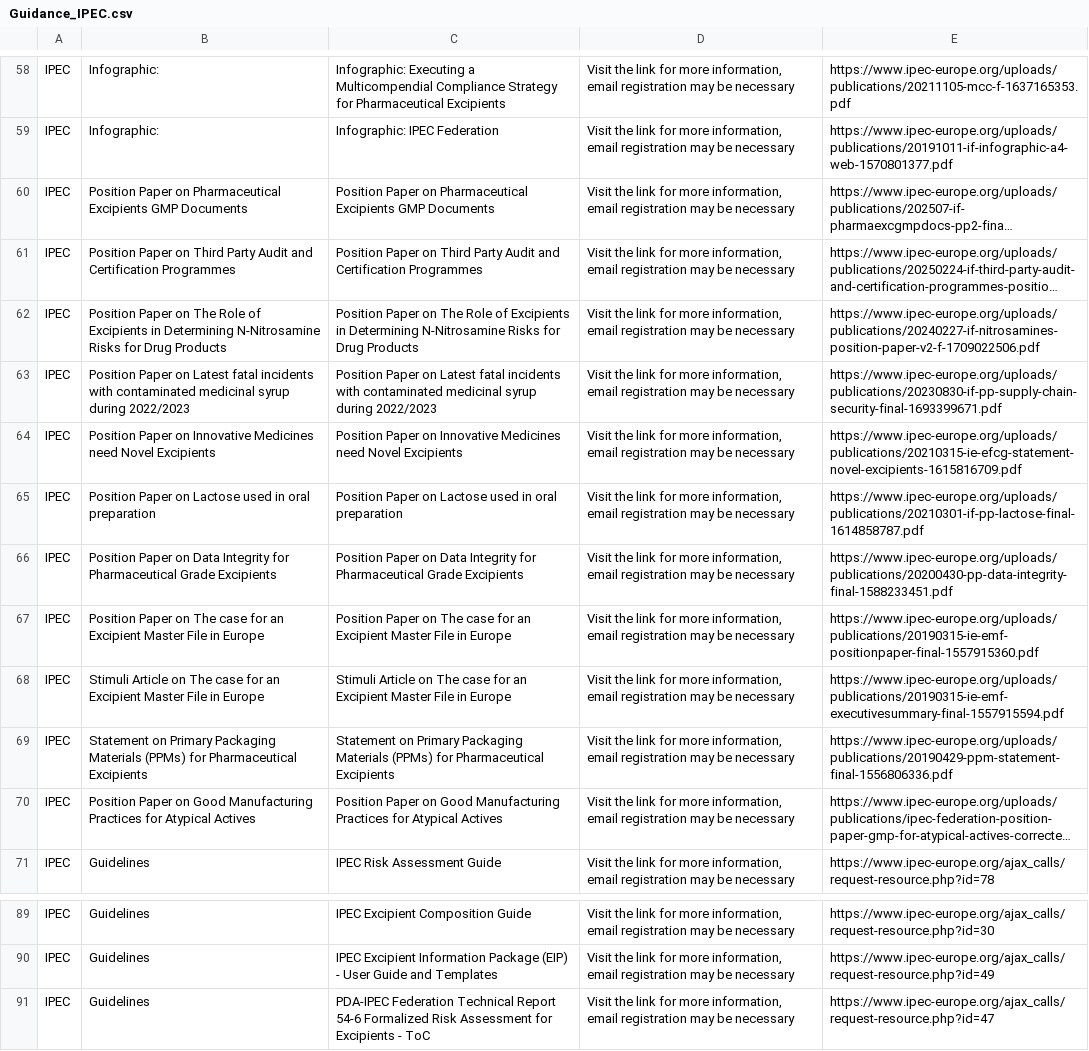
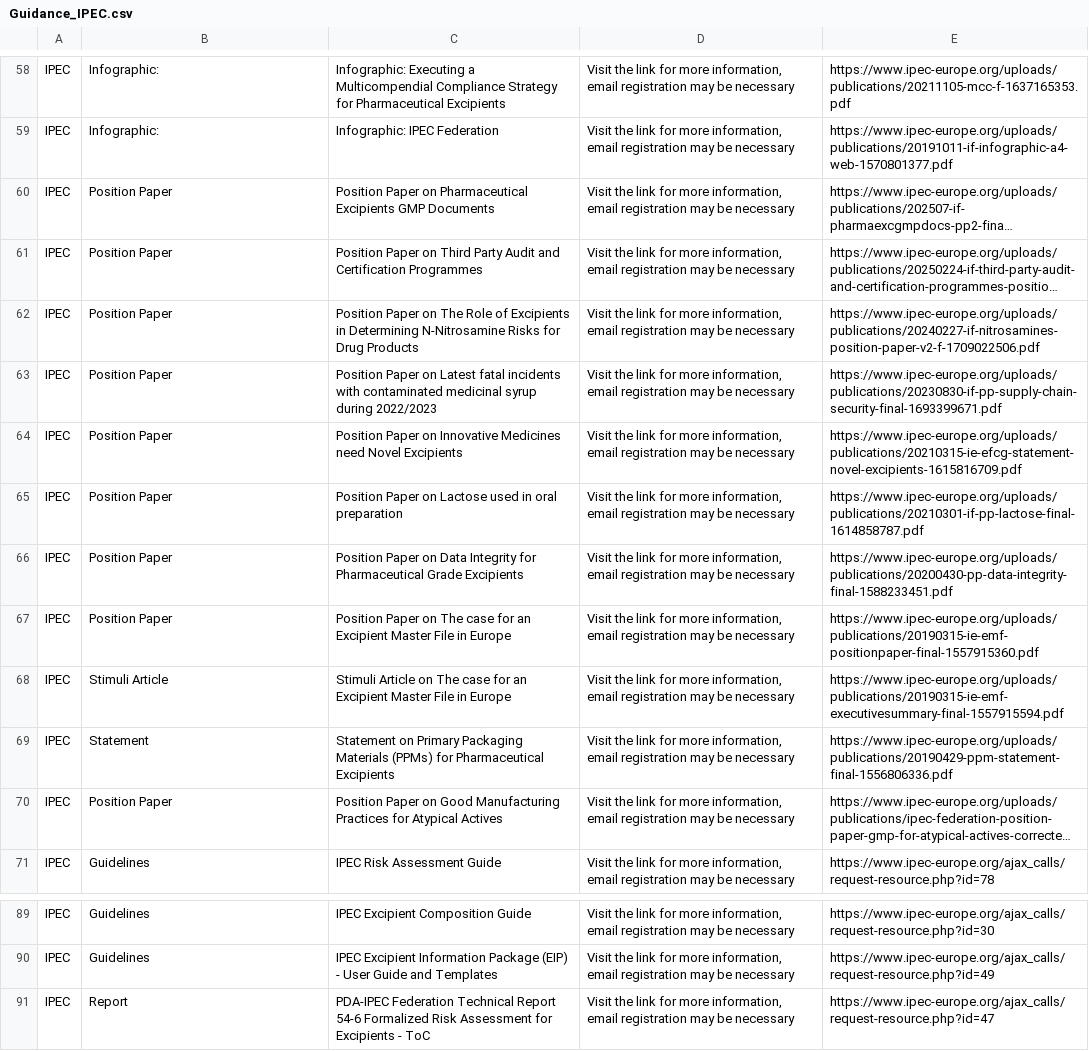
Before and after one commit to MartinCKing/Standards-Selector, a CSV file: Guidance_IPEC.csv, drawn as a sheet; only a part is shown, gaps mark what is left out; long unchanged cells end in …; the diff names each change by its address in the sheet, - before the commit and + after, or states it on an @@ line.

Commit message:
Update Guidance_IPEC.csv

```diff
--- a/Guidance_IPEC.csv
+++ b/Guidance_IPEC.csv
-B60: Position Paper on Pharmaceutical Excipients GMP Documents
+B60: Position Paper
-B61: Position Paper on Third Party Audit and Certification Programmes
+B61: Position Paper
-B62: Position Paper on The Role of Excipients in Determining N-Nitrosamine Risks for Drug Products
+B62: Position Paper
-B63: Position Paper on Latest fatal incidents with contaminated medicinal syrup during 2022/2023
+B63: Position Paper
-B64: Position Paper on Innovative Medicines need Novel Excipients
+B64: Position Paper
-B65: Position Paper on Lactose used in oral preparation
+B65: Position Paper
-B66: Position Paper on Data Integrity for Pharmaceutical Grade Excipients
+B66: Position Paper
-B67: Position Paper on The case for an Excipient Master File in Europe
+B67: Position Paper
-B68: Stimuli Article on The case for an Excipient Master File in Europe
+B68: Stimuli Article
-B69: Statement on Primary Packaging Materials (PPMs) for Pharmaceutical Excipients
+B69: Statement
-B70: Position Paper on Good Manufacturing Practices for Atypical Actives
+B70: Position Paper
-B91: Guidelines
+B91: Report
```
